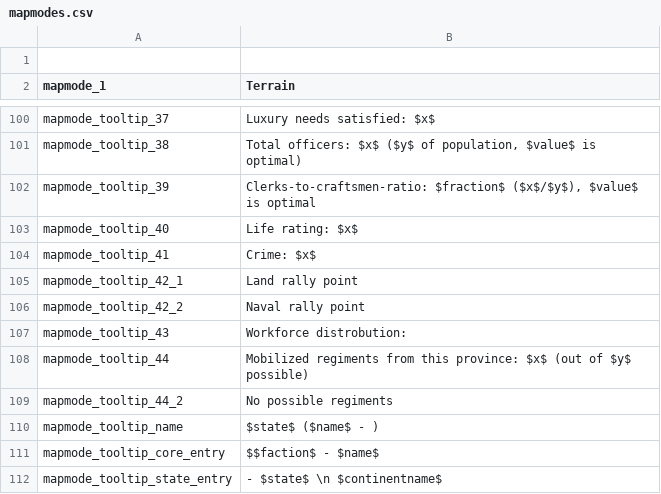
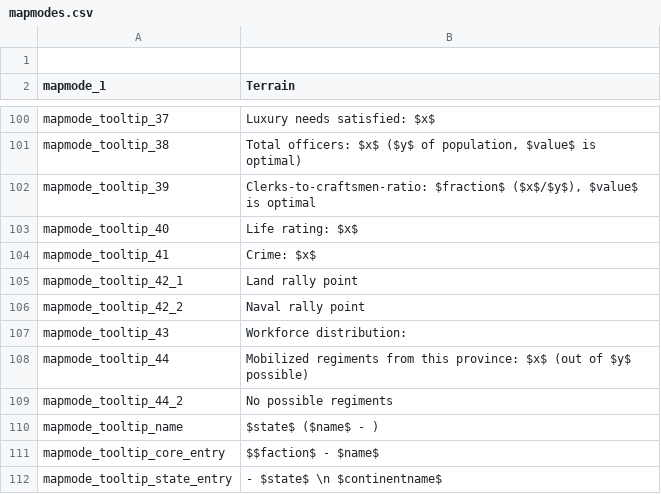
Before and after one commit to Nivaturimika/Katerina-Engine, a CSV file: assets/localisation/en_US/mapmodes.csv, drawn as a sheet; only a part is shown, gaps mark what is left out.

```diff
--- a/assets/localisation/en_US/mapmodes.csv
+++ b/assets/localisation/en_US/mapmodes.csv
@@ -106,3 +106,3 @@ mapmode_tooltip_42_1;Land rally point
 mapmode_tooltip_42_2;Naval rally point
-mapmode_tooltip_43;Workforce distrobution:
+mapmode_tooltip_43;Workforce distribution:
 mapmode_tooltip_44;Mobilized regiments from this province: $x$ (out of $y$ possible)
```
Also changed, not shown: assets/localisation/ko_SK/mapmodes.csv, assets/localisation/nl_NL/mapmodes.csv.
